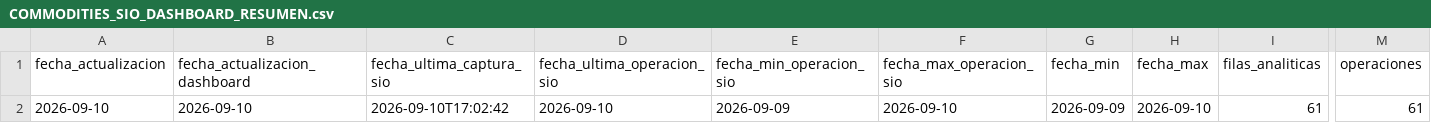
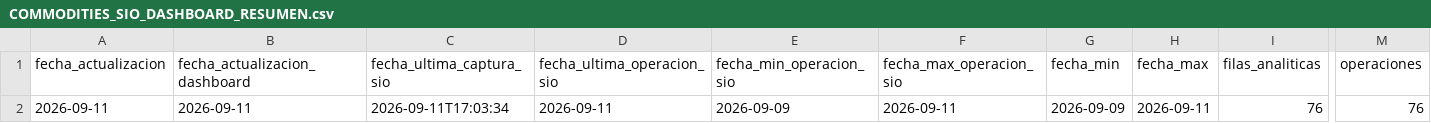
Before and after one commit to deaeconomiactes/Serie-Agricola, a CSV file: data/commodities_sio/dashboard/COMMODITIES_SIO_DASHBOARD_RESUMEN.csv, drawn as a sheet; only a part is shown, gaps mark what is left out; the diff names each change by its address in the sheet, - before the commit and + after, or states it on an @@ line.

```diff
--- a/data/commodities_sio/dashboard/COMMODITIES_SIO_DASHBOARD_RESUMEN.csv
+++ b/data/commodities_sio/dashboard/COMMODITIES_SIO_DASHBOARD_RESUMEN.csv
-A2 (fecha_actualizacion): 2026-09-10
+A2 (fecha_actualizacion): 2026-09-11
-B2 (fecha_actualizacion_dashboard): 2026-09-10
+B2 (fecha_actualizacion_dashboard): 2026-09-11
-C2 (fecha_ultima_captura_sio): 2026-09-10T17:02:42
+C2 (fecha_ultima_captura_sio): 2026-09-11T17:03:34
-D2 (fecha_ultima_operacion_sio): 2026-09-10
+D2 (fecha_ultima_operacion_sio): 2026-09-11
-F2 (fecha_max_operacion_sio): 2026-09-10
+F2 (fecha_max_operacion_sio): 2026-09-11
-H2 (fecha_max): 2026-09-10
+H2 (fecha_max): 2026-09-11
-I2 (filas_analiticas): 61
+I2 (filas_analiticas): 76
-M2 (operaciones): 61
+M2 (operaciones): 76
```
Also changed, not shown: data/commodities_sio/dashboard/COMMODITIES_SIO_DASHBOARD_DIARIO.csv, data/commodities_sio/dashboard/COMMODITIES_SIO_DASHBOARD_MENSUAL.csv, 5 other files.
